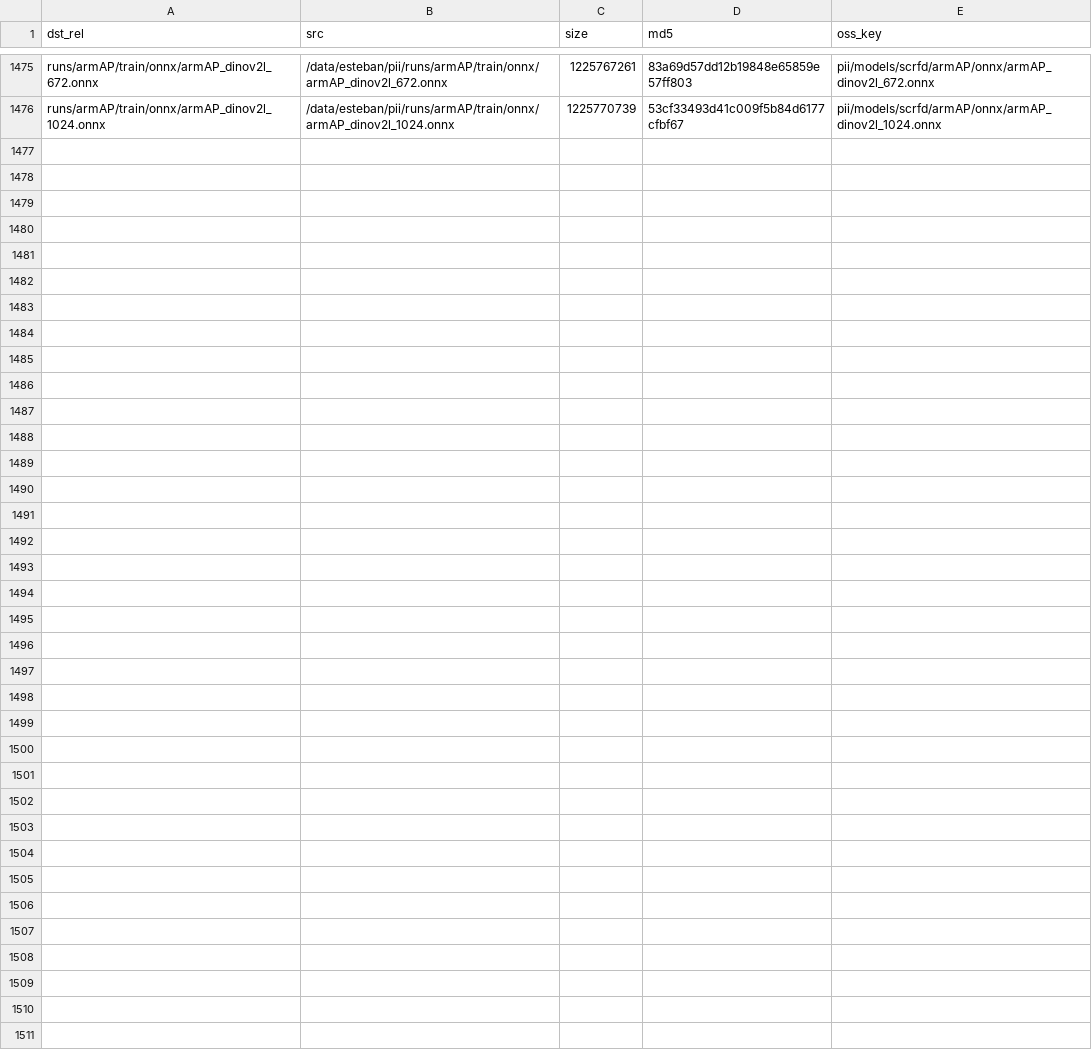
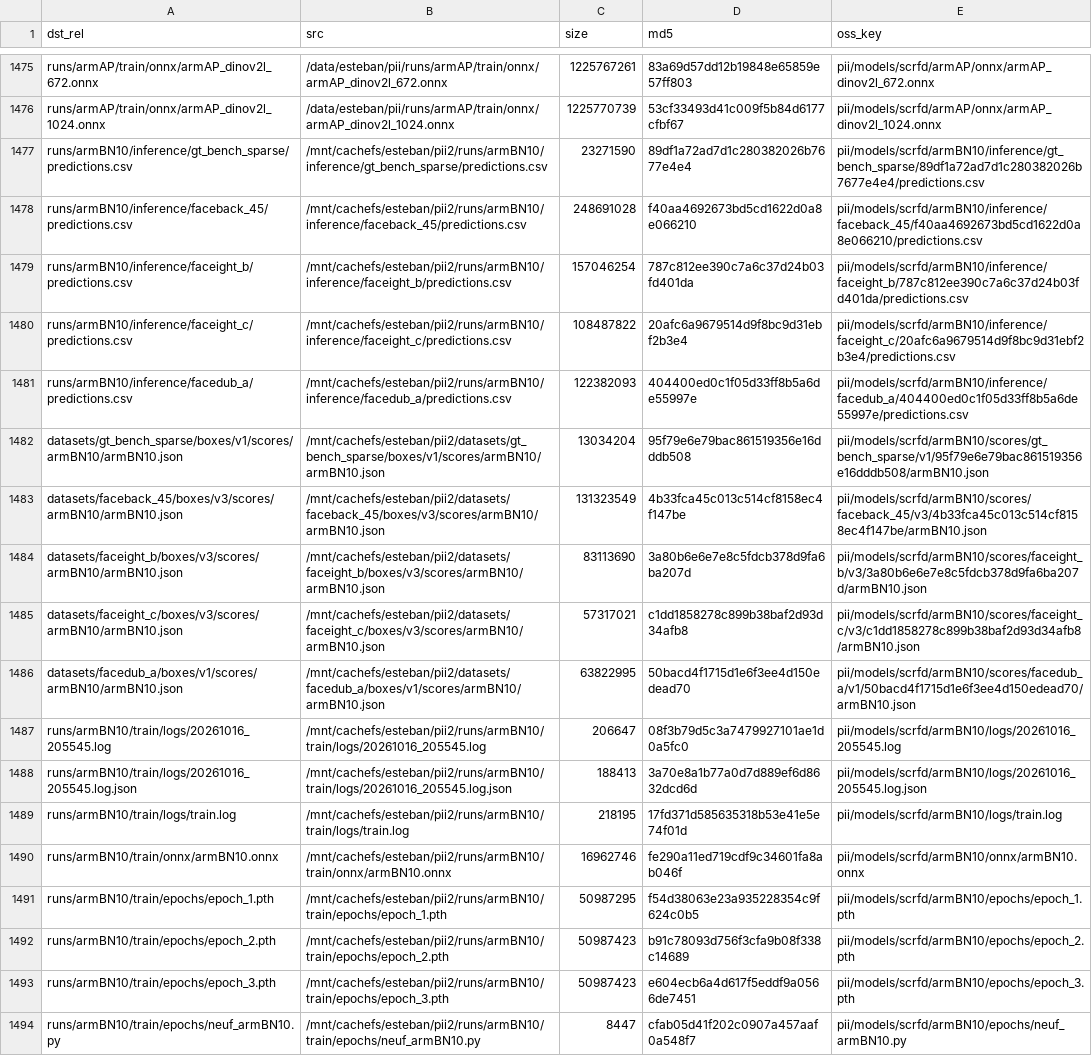
Before and after one commit to esteban-we/pii_data, a TSV file: runs/MANIFEST.tsv, drawn as a sheet; only a part is shown, gaps mark what is left out; the diff names each change by its address in the sheet, - before the commit and + after, or states it on an @@ line.

Commit message:
Publish armBN10: publish (PII-2664)
10 of this chain's outputs are runs/MANIFEST.tsv rows, 1008490246 B; all 18 objects the manifest names for armBN10 are in the bucket with the size and md5 the rows say.

```diff
--- a/runs/MANIFEST.tsv
+++ b/runs/MANIFEST.tsv
+row 1477: runs/armBN10/inference/gt_bench_sparse/predictions.csv | /mnt/cachefs/esteban/pii2/runs/armBN10/inference/gt_bench_sparse/predictions.csv | 23271590 | 89df1a72ad7d1c280382026b7677e4e4 | pii/models/scrfd/armBN10/inference/gt_bench_sparse/89df1a72ad7d1c280382026b7677e4e4/predictions.csv
+row 1478: runs/armBN10/inference/faceback_45/predictions.csv | /mnt/cachefs/esteban/pii2/runs/armBN10/inference/faceback_45/predictions.csv | 248691028 | f40aa4692673bd5cd1622d0a8e066210 | pii/models/scrfd/armBN10/inference/faceback_45/f40aa4692673bd5cd1622d0a8e066210/predictions.csv
+row 1479: runs/armBN10/inference/faceight_b/predictions.csv | /mnt/cachefs/esteban/pii2/runs/armBN10/inference/faceight_b/predictions.csv | 157046254 | 787c812ee390c7a6c37d24b03fd401da | pii/models/scrfd/armBN10/inference/faceight_b/787c812ee390c7a6c37d24b03fd401da/predictions.csv
+row 1480: runs/armBN10/inference/faceight_c/predictions.csv | /mnt/cachefs/esteban/pii2/runs/armBN10/inference/faceight_c/predictions.csv | 108487822 | 20afc6a9679514d9f8bc9d31ebf2b3e4 | pii/models/scrfd/armBN10/inference/faceight_c/20afc6a9679514d9f8bc9d31ebf2b3e4/predictions.csv
+row 1481: runs/armBN10/inference/facedub_a/predictions.csv | /mnt/cachefs/esteban/pii2/runs/armBN10/inference/facedub_a/predictions.csv | 122382093 | 404400ed0c1f05d33ff8b5a6de55997e | pii/models/scrfd/armBN10/inference/facedub_a/404400ed0c1f05d33ff8b5a6de55997e/predictions.csv
+row 1482: datasets/gt_bench_sparse/boxes/v1/scores/armBN10/armBN10.json | /mnt/cachefs/esteban/pii2/datasets/gt_bench_sparse/boxes/v1/scores/armBN10/armBN10.json | 13034204 | 95f79e6e79bac861519356e16dddb508 | pii/models/scrfd/armBN10/scores/gt_bench_sparse/v1/95f79e6e79bac861519356e16dddb508/armBN10.json
+row 1483: datasets/faceback_45/boxes/v3/scores/armBN10/armBN10.json | /mnt/cachefs/esteban/pii2/datasets/faceback_45/boxes/v3/scores/armBN10/armBN10.json | 131323549 | 4b33fca45c013c514cf8158ec4f147be | pii/models/scrfd/armBN10/scores/faceback_45/v3/4b33fca45c013c514cf8158ec4f147be/armBN10.json
+row 1484: datasets/faceight_b/boxes/v3/scores/armBN10/armBN10.json | /mnt/cachefs/esteban/pii2/datasets/faceight_b/boxes/v3/scores/armBN10/armBN10.json | 83113690 | 3a80b6e6e7e8c5fdcb378d9fa6ba207d | pii/models/scrfd/armBN10/scores/faceight_b/v3/3a80b6e6e7e8c5fdcb378d9fa6ba207d/armBN10.json
+row 1485: datasets/faceight_c/boxes/v3/scores/armBN10/armBN10.json | /mnt/cachefs/esteban/pii2/datasets/faceight_c/boxes/v3/scores/armBN10/armBN10.json | 57317021 | c1dd1858278c899b38baf2d93d34afb8 | pii/models/scrfd/armBN10/scores/faceight_c/v3/c1dd1858278c899b38baf2d93d34afb8/armBN10.json
+row 1486: datasets/facedub_a/boxes/v1/scores/armBN10/armBN10.json | /mnt/cachefs/esteban/pii2/datasets/facedub_a/boxes/v1/scores/armBN10/armBN10.json | 63822995 | 50bacd4f1715d1e6f3ee4d150edead70 | pii/models/scrfd/armBN10/scores/facedub_a/v1/50bacd4f1715d1e6f3ee4d150edead70/armBN10.json
+row 1487: runs/armBN10/train/logs/20261016_205545.log | /mnt/cachefs/esteban/pii2/runs/armBN10/train/logs/20261016_205545.log | 206647 | 08f3b79d5c3a7479927101ae1d0a5fc0 | pii/models/scrfd/armBN10/logs/20261016_205545.log
+row 1488: runs/armBN10/train/logs/20261016_205545.log.json | /mnt/cachefs/esteban/pii2/runs/armBN10/train/logs/20261016_205545.log.json | 188413 | 3a70e8a1b77a0d7d889ef6d8632dcd6d | pii/models/scrfd/armBN10/logs/20261016_205545.log.json
+row 1489: runs/armBN10/train/logs/train.log | /mnt/cachefs/esteban/pii2/runs/armBN10/train/logs/train.log | 218195 | 17fd371d585635318b53e41e5e74f01d | pii/models/scrfd/armBN10/logs/train.log
+row 1490: runs/armBN10/train/onnx/armBN10.onnx | /mnt/cachefs/esteban/pii2/runs/armBN10/train/onnx/armBN10.onnx | 16962746 | fe290a11ed719cdf9c34601fa8ab046f | pii/models/scrfd/armBN10/onnx/armBN10.onnx
+row 1491: runs/armBN10/train/epochs/epoch_1.pth | /mnt/cachefs/esteban/pii2/runs/armBN10/train/epochs/epoch_1.pth | 50987295 | f54d38063e23a935228354c9f624c0b5 | pii/models/scrfd/armBN10/epochs/epoch_1.pth
+row 1492: runs/armBN10/train/epochs/epoch_2.pth | /mnt/cachefs/esteban/pii2/runs/armBN10/train/epochs/epoch_2.pth | 50987423 | b91c78093d756f3cfa9b08f338c14689 | pii/models/scrfd/armBN10/epochs/epoch_2.pth
+row 1493: runs/armBN10/train/epochs/epoch_3.pth | /mnt/cachefs/esteban/pii2/runs/armBN10/train/epochs/epoch_3.pth | 50987423 | e604ecb6a4d617f5eddf9a0566de7451 | pii/models/scrfd/armBN10/epochs/epoch_3.pth
+row 1494: runs/armBN10/train/epochs/neuf_armBN10.py | /mnt/cachefs/esteban/pii2/runs/armBN10/train/epochs/neuf_armBN10.py | 8447 | cfab05d41f202c0907a457aaf0a548f7 | pii/models/scrfd/armBN10/epochs/neuf_armBN10.py
```
Also changed, not shown: 19 other files.
